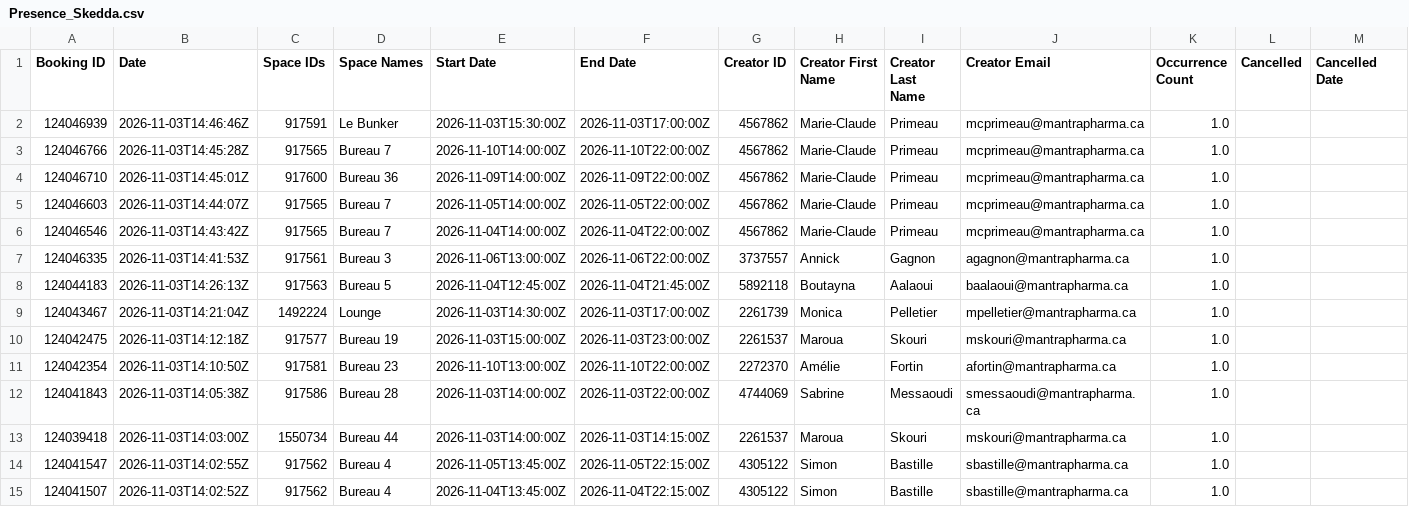
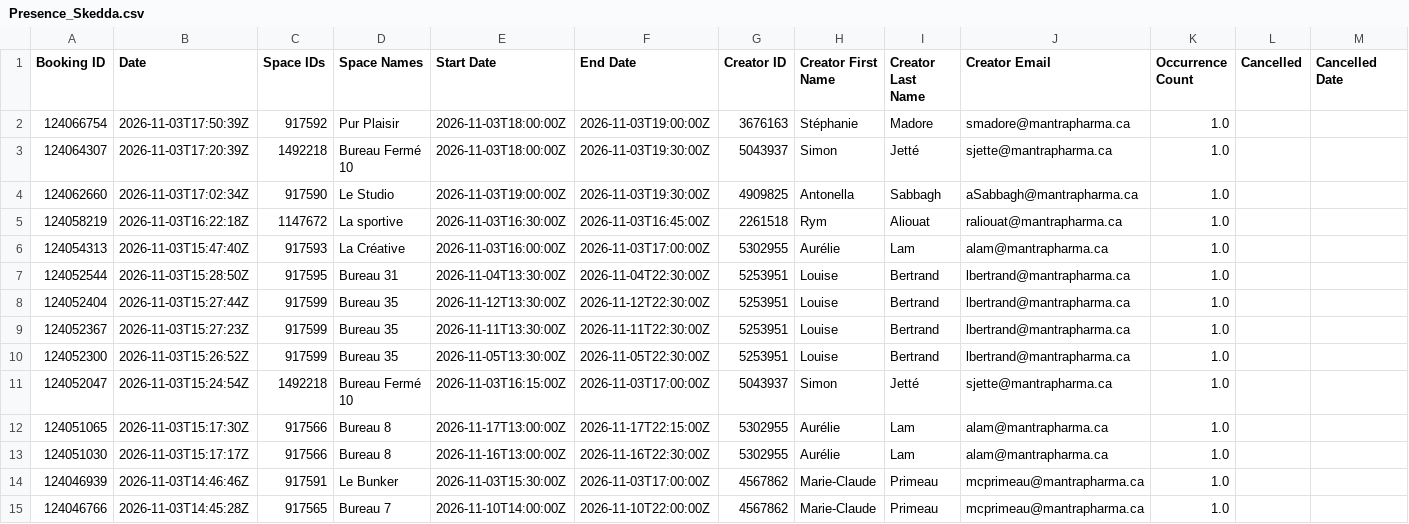
Before and after one commit to FrederickProvost/Presence_Skedda, a CSV file: Presence_Skedda.csv, drawn as a sheet; only a part is shown; the shorter side is filled out with more unchanged rows.

```diff
--- a/Presence_Skedda.csv
+++ b/Presence_Skedda.csv
@@ -1,2 +1,14 @@
 Booking ID,Date,Space IDs,Space Names,Start Date,End Date,Creator ID,Creator First Name,Creator Last Name,Creator Email,Occurrence Count,Cancelled,Cancelled Date
+124066754,2026-11-03T17:50:39Z,917592,Pur Plaisir,2026-11-03T18:00:00Z,2026-11-03T19:00:00Z,3676163,Stéphanie,Madore,smadore@mantrapharma.ca,1.0,,
+124064307,2026-11-03T17:20:39Z,1492218,Bureau Fermé 10,2026-11-03T18:00:00Z,2026-11-03T19:30:00Z,5043937,Simon ,Jetté,sjette@mantrapharma.ca,1.0,,
+124062660,2026-11-03T17:02:34Z,917590,Le Studio,2026-11-03T19:00:00Z,2026-11-03T19:30:00Z,4909825,Antonella ,Sabbagh,aSabbagh@mantrapharma.ca,1.0,,
+124058219,2026-11-03T16:22:18Z,1147672,La sportive,2026-11-03T16:30:00Z,2026-11-03T16:45:00Z,2261518,Rym,Aliouat,raliouat@mantrapharma.ca,1.0,,
+124054313,2026-11-03T15:47:40Z,917593,La Créative,2026-11-03T16:00:00Z,2026-11-03T17:00:00Z,5302955,Aurélie,Lam,alam@mantrapharma.ca,1.0,,
+124052544,2026-11-03T15:28:50Z,917595,Bureau 31,2026-11-04T13:30:00Z,2026-11-04T22:30:00Z,5253951,Louise ,Bertrand,lbertrand@mantrapharma.ca,1.0,,
+124052404,2026-11-03T15:27:44Z,917599,Bureau 35,2026-11-12T13:30:00Z,2026-11-12T22:30:00Z,5253951,Louise ,Bertrand,lbertrand@mantrapharma.ca,1.0,,
+124052367,2026-11-03T15:27:23Z,917599,Bureau 35,2026-11-11T13:30:00Z,2026-11-11T22:30:00Z,5253951,Louise ,Bertrand,lbertrand@mantrapharma.ca,1.0,,
+124052300,2026-11-03T15:26:52Z,917599,Bureau 35,2026-11-05T13:30:00Z,2026-11-05T22:30:00Z,5253951,Louise ,Bertrand,lbertrand@mantrapharma.ca,1.0,,
+124052047,2026-11-03T15:24:54Z,1492218,Bureau Fermé 10,2026-11-03T16:15:00Z,2026-11-03T17:00:00Z,5043937,Simon ,Jetté,sjette@mantrapharma.ca,1.0,,
+124051065,2026-11-03T15:17:30Z,917566,Bureau 8,2026-11-17T13:00:00Z,2026-11-17T22:15:00Z,5302955,Aurélie,Lam,alam@mantrapharma.ca,1.0,,
+124051030,2026-11-03T15:17:17Z,917566,Bureau 8,2026-11-16T13:00:00Z,2026-11-16T22:30:00Z,5302955,Aurélie,Lam,alam@mantrapharma.ca,1.0,,
 124046939,2026-11-03T14:46:46Z,917591,Le Bunker,2026-11-03T15:30:00Z,2026-11-03T17:00:00Z,4567862,Marie-Claude ,Primeau,mcprimeau@mantrapharma.ca,1.0,,
```
